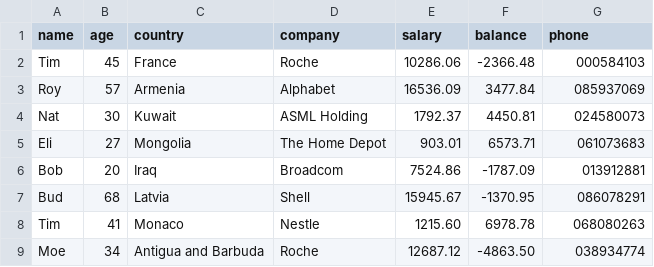
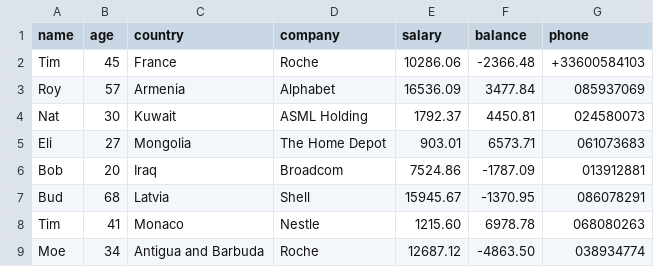
Before and after one commit to Fgeeha/nanocell-csv, a CSV file: dev_scripts/csv_files/demo_r100.csv, drawn as a sheet; only a part is shown; the diff names each change by its address in the sheet, - before the commit and + after, or states it on an @@ line.

```diff
--- a/dev_scripts/csv_files/demo_r100.csv
+++ b/dev_scripts/csv_files/demo_r100.csv
-G2 (phone): 000584103
+G2 (phone): +33600584103
```
Also changed, not shown: 24 other files.
